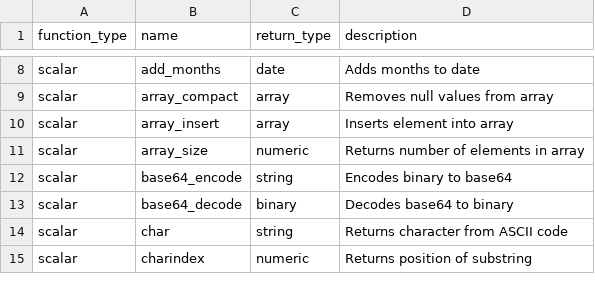
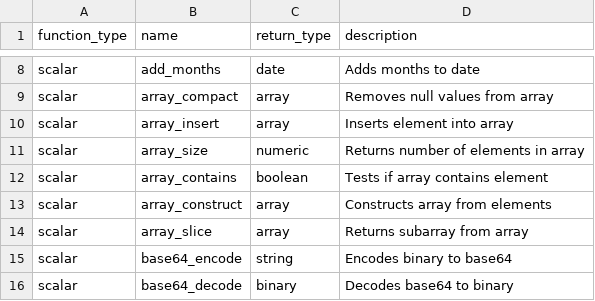
Before and after one commit to Canner/wren-engine, a CSV file: ibis-server/resources/function_list/snowflake.csv, drawn as a sheet; only a part is shown, gaps mark what is left out; the shorter side is filled out with more unchanged rows; the diff covers the shown part only; the diff names each change by its address in the sheet, - before the commit and + after, or states it on an @@ line.

```diff
--- a/ibis-server/resources/function_list/snowflake.csv
+++ b/ibis-server/resources/function_list/snowflake.csv
+row 12: scalar | array_contains | boolean | Tests if array contains element
+row 13: scalar | array_construct | array | Constructs array from elements
+row 14: scalar | array_slice | array | Returns subarray from array
```
Also changed, not shown: 32 added rows elsewhere in this file, 5 other files.
